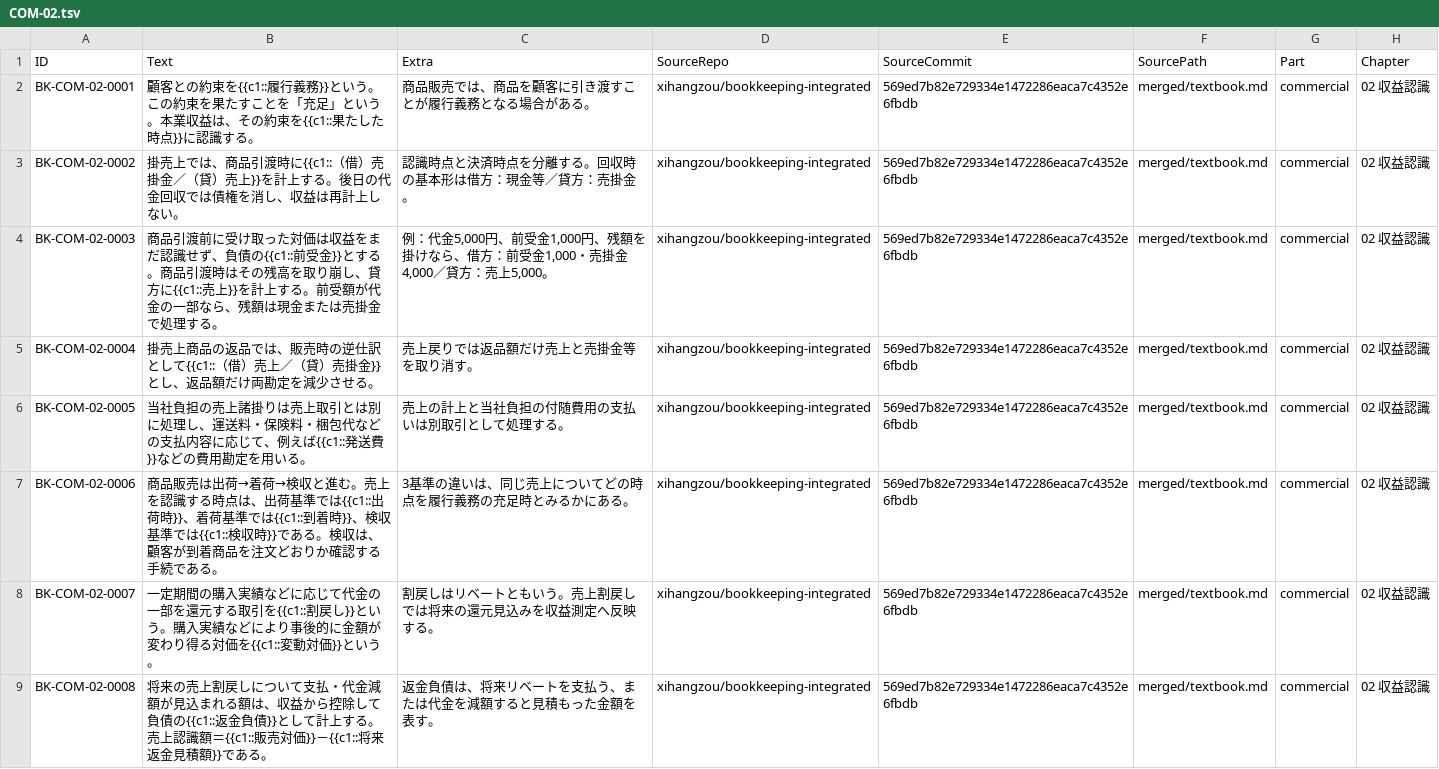
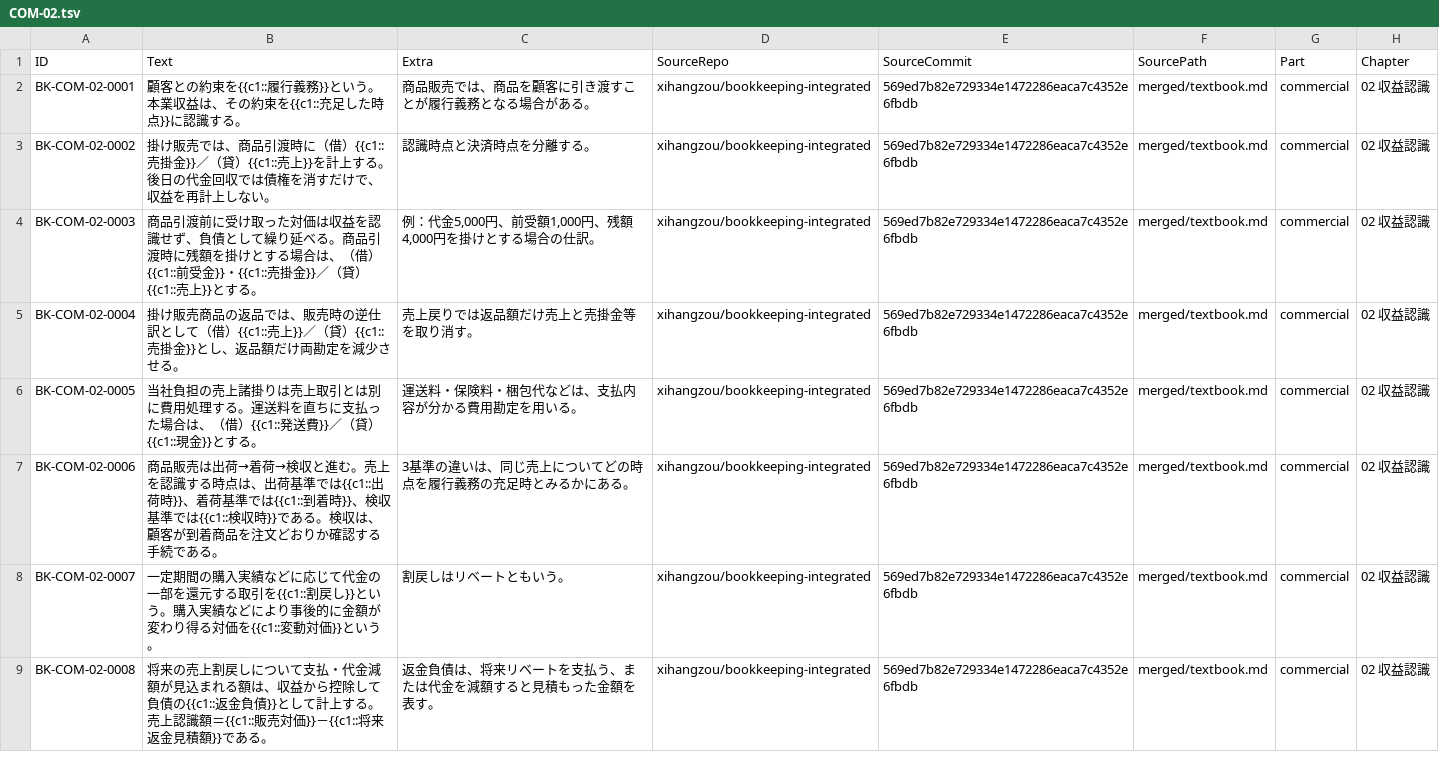
Before and after one commit to xihangzou/bookkeeping-anki, a TSV file: production/notes/COM-02.tsv, drawn as a sheet; only a part is shown; the diff covers the shown part only; the diff names each change by its address in the sheet, - before the commit and + after, or states it on an @@ line.

Commit message:
ANKI-AUDIT-008 tighten COM-02 recall precision

```diff
--- a/production/notes/COM-02.tsv
+++ b/production/notes/COM-02.tsv
-B2 (Text): …という。この約束を果たすことを「充足」という。本業収益は、その約束を{{c1::果たした時点…
+B2 (Text): …という。本業収益は、その約束を{{c1::充足した時点…
-B3 (Text): 掛売上では、商品引渡時に{{c1::（借）売掛金／（貸）売上}}を計上する。後日の代金回収では債権を消し、収益は再計上し…
+B3 (Text): 掛け販売では、商品引渡時に（借）{{c1::売掛金}}／（貸）{{c1::売上}}を計上する。後日の代金回収では債権を消すだけで、収益を再計上し…
-C3 (Extra): 認識時点と決済時点を分離する。回収時の基本形は借方：現金等／貸方：売掛金。
+C3 (Extra): 認識時点と決済時点を分離する。
-B4 (Text): …は収益をまだ認識せず、負債の{{c1::前受金}}とする。商品引渡時はその残高を取り崩し、貸方に{{c1::売上}}を計上する。前受額が代金の一部なら、残額は現金または売掛金で処理する。
+B4 (Text): …は収益を認識せず、負債として繰り延べる。商品引渡時に残額を掛けとする場合は、（借）{{c1::前受金}}・{{c1::売掛金}}／（貸）{{c1::売上}}とする。
-C4 (Extra): …円、前受金1,000円、残額を掛けなら、借方：前受金1,000・売掛金4,000／貸方：売上5,000。
+C4 (Extra): …円、前受額1,000円、残額4,000円を掛けとする場合の仕訳。
-B5 (Text): 掛売上商品の返品では、販売時の逆仕訳として{{c1::（借）売上／（貸）売掛金}}…
+B5 (Text): 掛け販売商品の返品では、販売時の逆仕訳として（借）{{c1::売上}}／（貸）{{c1::売掛金}}…
-B6 (Text): …とは別に処理し、運送料・保険料・梱包代などの支払内容に応じて、例えば{{c1::発送費}}などの費用勘定を用いる。
+B6 (Text): …とは別に費用処理する。運送料を直ちに支払った場合は、（借）{{c1::発送費}}／（貸）{{c1::現金}}とする。
-C6 (Extra): 売上の計上と当社負担の付随費用の支払いは別取引として処理する。
+C6 (Extra): 運送料・保険料・梱包代などは、支払内容が分かる費用勘定を用いる。
-C8 (Extra): 割戻しはリベートともいう。売上割戻しでは将来の還元見込みを収益測定へ反映する。
+C8 (Extra): 割戻しはリベートともいう。
```
Also changed, not shown: 5 edited cells elsewhere in this file.
